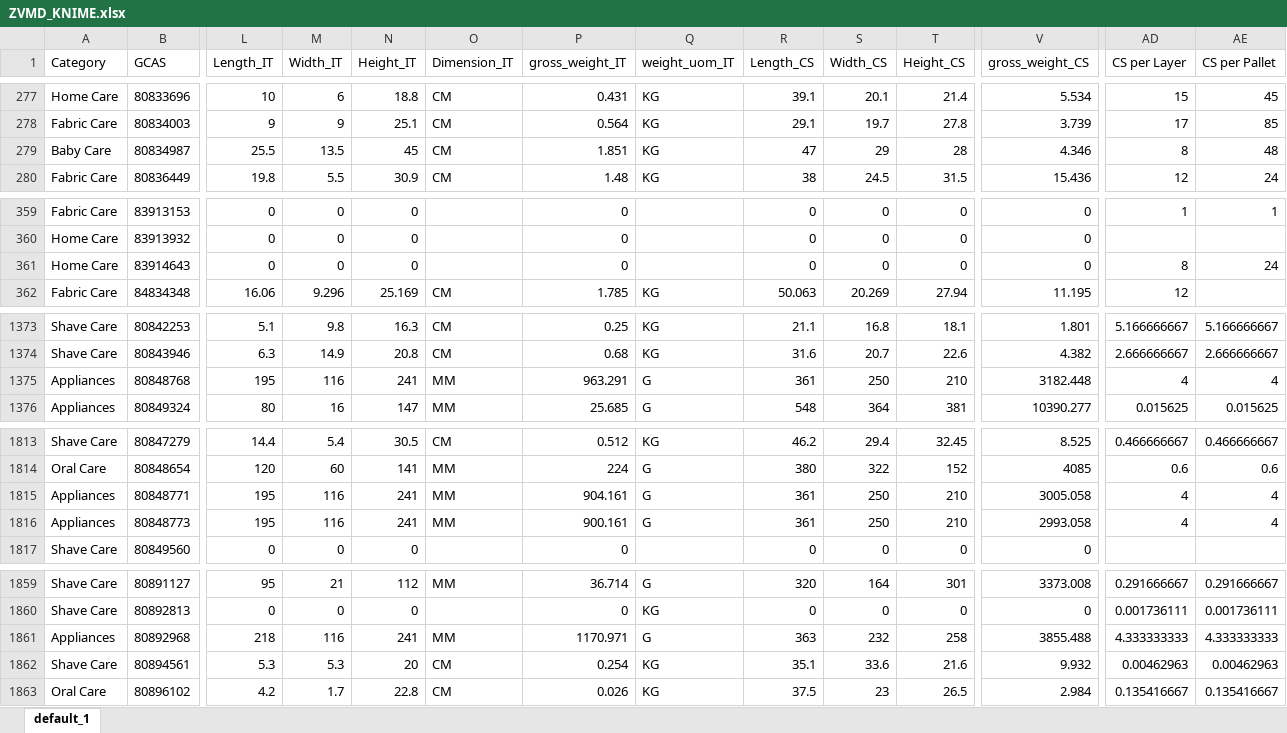
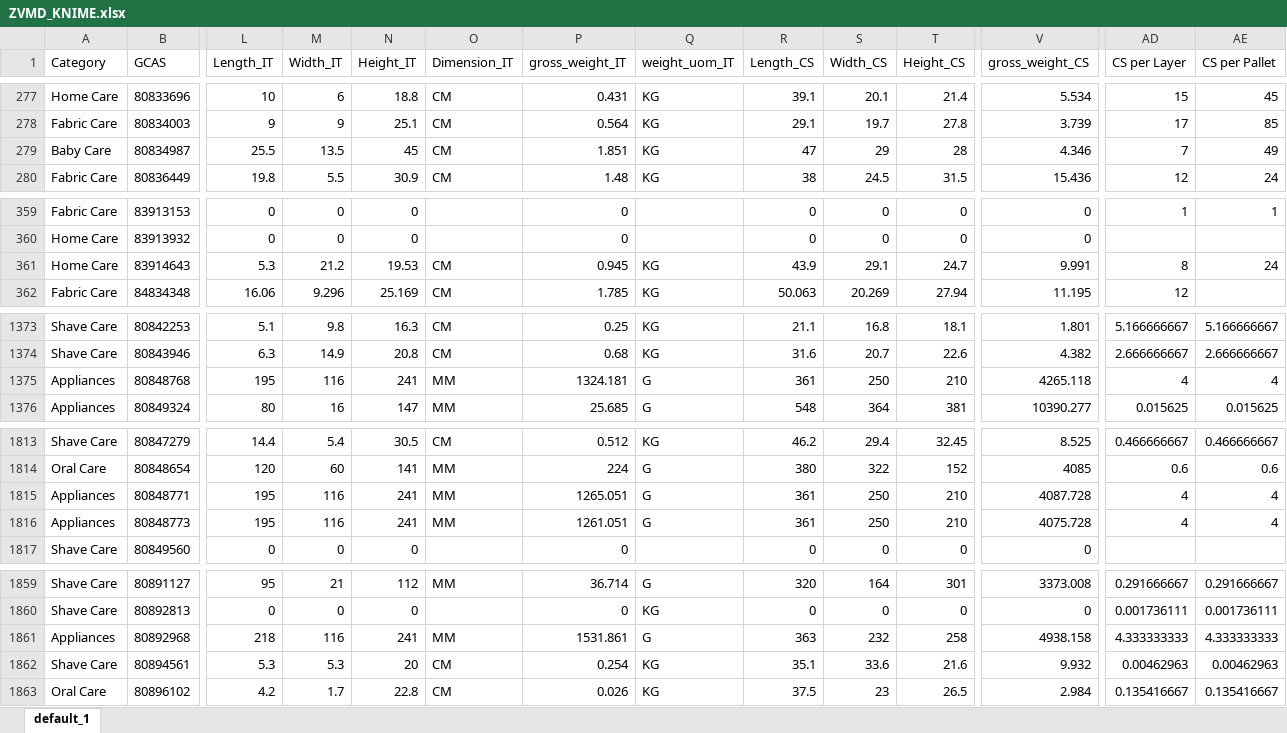
Before and after one commit to swanlee0729/pg.eagles.data, an Excel workbook: ZVMD_KNIME.xlsx, sheet default_1, drawn as a sheet; only a part is shown, gaps mark what is left out; values as stored, in another font and other column widths than the file's, no borders; the diff covers the shown part only; the diff names each change by its address in the sheet, - before the commit and + after, or states it on an @@ line.

```diff
--- a/ZVMD_KNIME.xlsx (sheet default_1)
+++ b/ZVMD_KNIME.xlsx (sheet default_1)
-AD279 (CS per Layer): 8
+AD279 (CS per Layer): 7
-AE279 (CS per Pallet): 48
+AE279 (CS per Pallet): 49
-L361 (Length_IT): 0
+L361 (Length_IT): 5.3
-M361 (Width_IT): 0
+M361 (Width_IT): 21.2
-N361 (Height_IT): 0
+N361 (Height_IT): 19.53
-O361 (Dimension_IT): (empty)
+O361 (Dimension_IT): CM
-P361 (gross_weight_IT): 0
+P361 (gross_weight_IT): 0.945
-Q361 (weight_uom_IT): (empty)
+Q361 (weight_uom_IT): KG
-R361 (Length_CS): 0
+R361 (Length_CS): 43.9
-S361 (Width_CS): 0
+S361 (Width_CS): 29.1
-T361 (Height_CS): 0
+T361 (Height_CS): 24.7
-V361 (gross_weight_CS): 0
+V361 (gross_weight_CS): 9.991
-P1375 (gross_weight_IT): 963.291
+P1375 (gross_weight_IT): 1324.181
-V1375 (gross_weight_CS): 3182.448
+V1375 (gross_weight_CS): 4265.118
-P1815 (gross_weight_IT): 904.161
+P1815 (gross_weight_IT): 1265.051
-V1815 (gross_weight_CS): 3005.058
+V1815 (gross_weight_CS): 4087.728
-P1816 (gross_weight_IT): 900.161
+P1816 (gross_weight_IT): 1261.051
-V1816 (gross_weight_CS): 2993.058
+V1816 (gross_weight_CS): 4075.728
-P1861 (gross_weight_IT): 1170.971
+P1861 (gross_weight_IT): 1531.861
-V1861 (gross_weight_CS): 3855.488
+V1861 (gross_weight_CS): 4938.158
```
Also changed, not shown: 6 edited cells elsewhere in this sheet, IOPT_KNIME.xlsx, Inventory_KNIME.xlsx, 5 other files.
